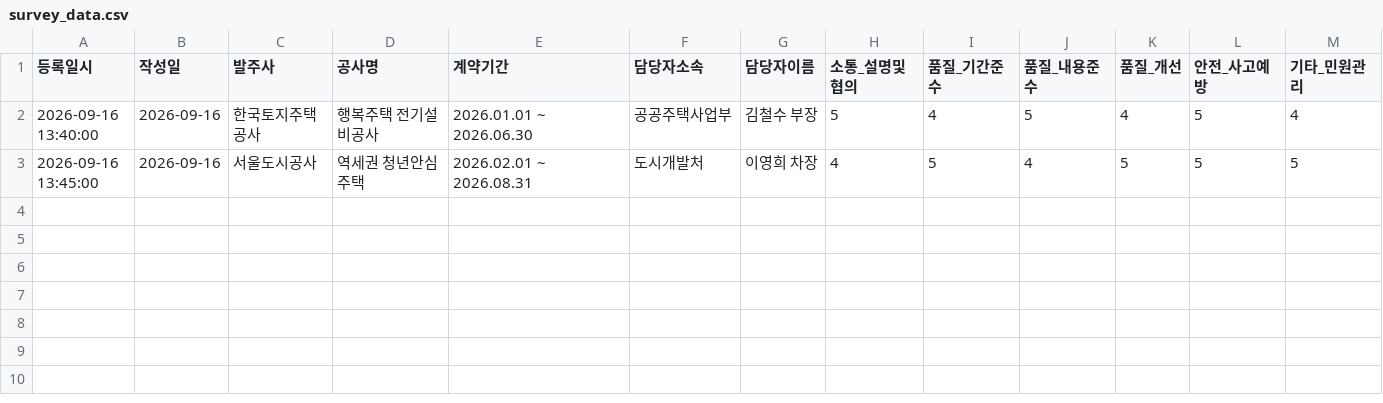
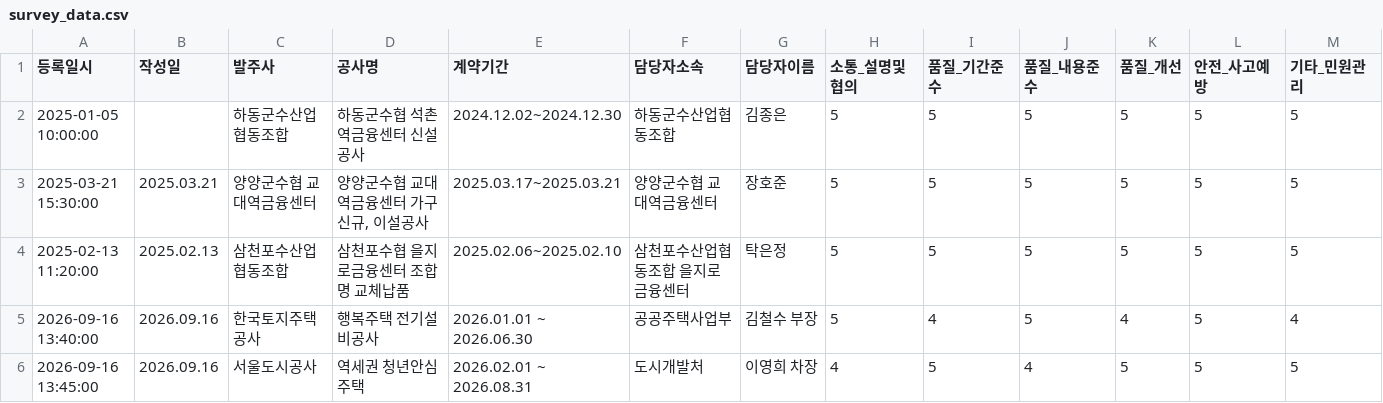
Before and after one commit to jiaejiae87/survey-app, a CSV file: survey_data.csv, drawn as a sheet; only a part is shown; addresses are those after the commit; rows hold the shown columns only; the diff names each change by its address in the sheet, - before the commit and + after, or states it on an @@ line.

Commit message:
feat: 물리 DB(SQLite survey.db) 구축 및 데이터 영구 저장/연동 완료

```diff
--- a/survey_data.csv
+++ b/survey_data.csv
+row 2: 2025-01-05 10:00:00 |  | 하동군수산업협동조합 | 하동군수협 석촌역금융센터 신설공사 | 2024.12.02~2024.12.30 | 하동군수산업협동조합 | 김종은 | 5 | 5 | 5 | 5 | 5 | 5
+row 3: 2025-03-21 15:30:00 | 2025.03.21 | 양양군수협 교대역금융센터 | 양양군수협 교대역금융센터 가구 신규, 이설공사 | 2025.03.17~2025.03.21 | 양양군수협 교대역금융센터 | 장호준 | 5 | 5 | 5 | 5 | 5 | 5
+row 4: 2025-02-13 11:20:00 | 2025.02.13 | 삼천포수산업협동조합 | 삼천포수협 을지로금융센터 조합명 교체납품 | 2025.02.06~2025.02.10 | 삼천포수산업협동조합 을지로금융센터 | 탁은정 | 5 | 5 | 5 | 5 | 5 | 5
-B5:B6 (작성일): 2026-09-16
+B5:B6 (작성일): 2026.09.16
```
Also changed, not shown: 2 other files.
